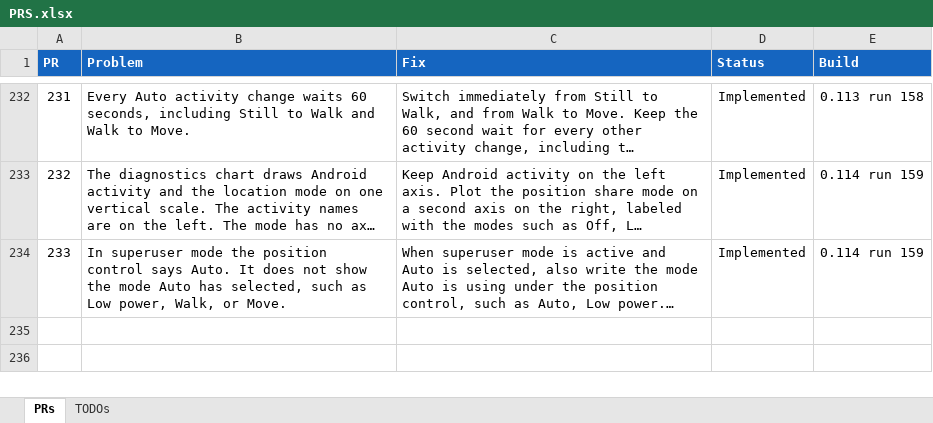
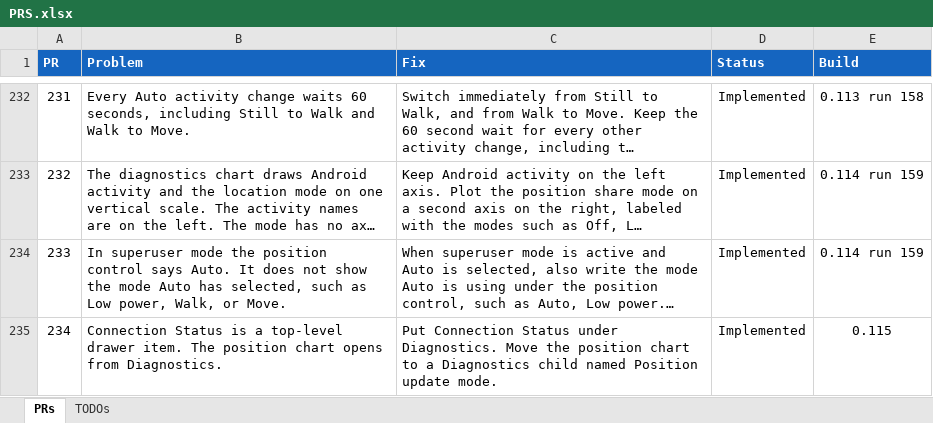
Before and after one commit to jonopelgt/NextcloudPhoneTrack, an Excel workbook: PRS.xlsx, sheet PRs, drawn as a sheet; only a part is shown, gaps mark what is left out; long unchanged cells end in …; values as stored, in another font and other column widths than the file's, no borders; conditional formats not drawn; the diff names each change by its address in the sheet, - before the commit and + after, or states it on an @@ line.

Commit message:
Nest Connection Status and the position chart under Diagnostics
Connection Status is a Diagnostics item. The chart opens from
Position update mode.

```diff
--- a/PRS.xlsx (sheet PRs)
+++ b/PRS.xlsx (sheet PRs)
+row 235: 234 | Connection Status is a top-level drawer item. The position chart opens from Diagnostics. | Put Connection Status under Diagnostics. Move the position chart to a Diagnostics child named Position update mode. | Implemented | 0.115
```
Also changed, not shown: 3 other files.
